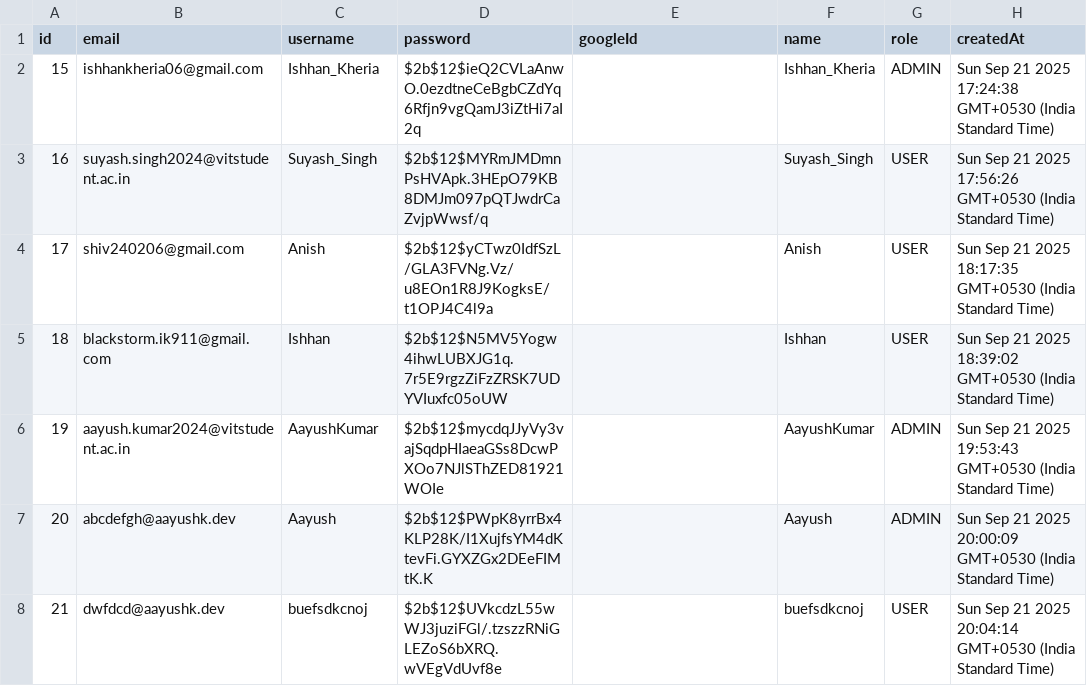
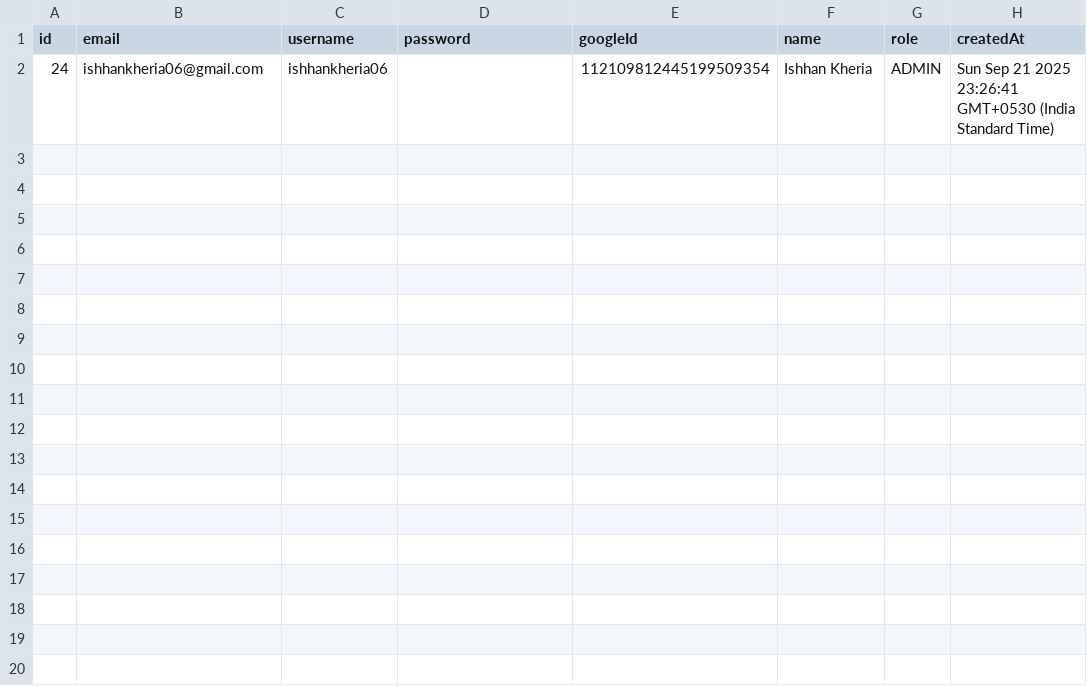
Before and after one commit to samarthnaikk/DevJam25, a CSV file: users.csv, drawn as a sheet.

```diff
--- a/users.csv
+++ b/users.csv
@@ -1,8 +1,2 @@
 id,email,username,password,googleId,name,role,createdAt
-"15","ishhankheria06@gmail.com","Ishhan_Kheria","$2b$12$ieQ2CVLaAnwO.0ezdtneCeBgbCZdYq6Rfjn9vgQamJ3iZtHi7aI2q","","Ishhan_Kheria","ADMIN","Sun Sep 21 2025 17:24:38 GMT+0530 (India Standard Time)"
-"16","suyash.singh2024@vitstudent.ac.in","Suyash_Singh","$2b$12$MYRmJMDmnPsHVApk.3HEpO79KB8DMJm097pQTJwdrCaZvjpWwsf/q","","Suyash_Singh","USER","Sun Sep 21 2025 17:56:26 GMT+0530 (India Standard Time)"
-"17","shiv240206@gmail.com","Anish","$2b$12$yCTwz0IdfSzL/GLA3FVNg.Vz/u8EOn1R8J9KogksE/t1OPJ4C4l9a","","Anish","USER","Sun Sep 21 2025 18:17:35 GMT+0530 (India Standard Time)"
-"18","blackstorm.ik911@gmail.com","Ishhan","$2b$12$N5MV5Yogw4ihwLUBXJG1q.7r5E9rgzZiFzZRSK7UDYVIuxfc05oUW","","Ishhan","USER","Sun Sep 21 2025 18:39:02 GMT+0530 (India Standard Time)"
-"19","aayush.kumar2024@vitstudent.ac.in","AayushKumar","$2b$12$mycdqJJyVy3vajSqdpHIaeaGSs8DcwPXOo7NJlSThZED81921WOIe","","AayushKumar","ADMIN","Sun Sep 21 2025 19:53:43 GMT+0530 (India Standard Time)"
-"20","abcdefgh@aayushk.dev","Aayush","$2b$12$PWpK8yrrBx4KLP28K/I1XujfsYM4dKtevFi.GYXZGx2DEeFIMtK.K","","Aayush","ADMIN","Sun Sep 21 2025 20:00:09 GMT+0530 (India Standard Time)"
-"21","dwfdcd@aayushk.dev","buefsdkcnoj","$2b$12$UVkcdzL55wWJ3juziFGl/.tzszzRNiGLEZoS6bXRQ.wVEgVdUvf8e","","buefsdkcnoj","USER","Sun Sep 21 2025 20:04:14 GMT+0530 (India Standard Time)"
+"24","ishhankheria06@gmail.com","ishhankheria06","","112109812445199509354","Ishhan Kheria","ADMIN","Sun Sep 21 2025 23:26:41 GMT+0530 (India Standard Time)"
```
Also changed, not shown: 24 other files.
